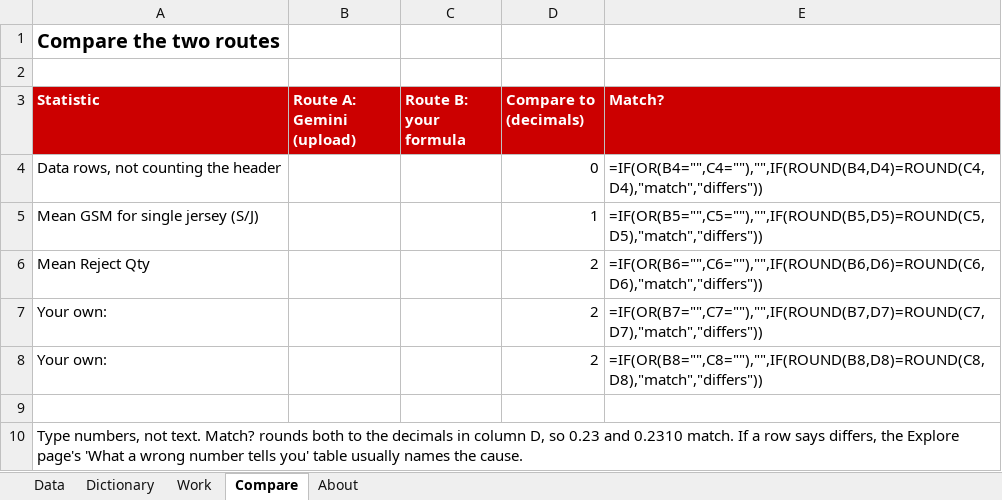
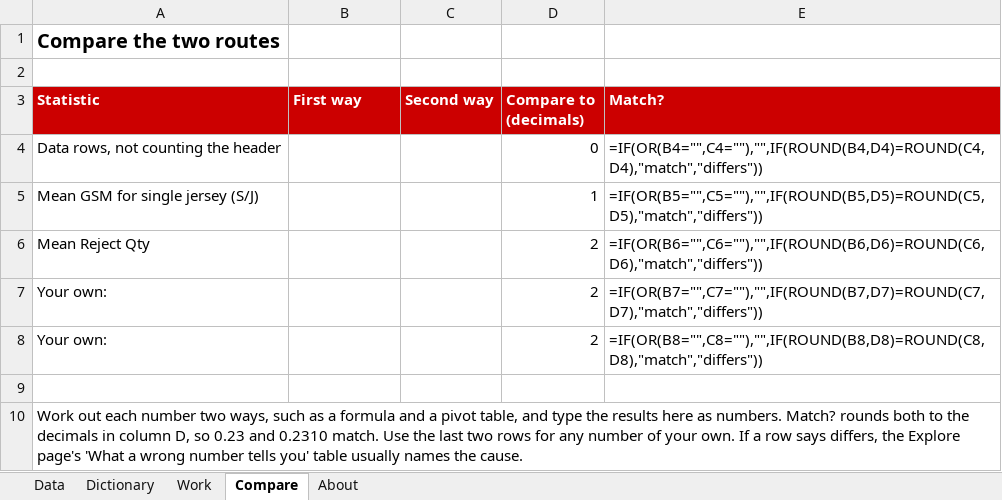
Before and after one commit to NCSU-Libraries/ai-textiles, an Excel workbook: site/downloads/knitting-practice.xlsx, sheet Compare, drawn as a sheet; values as stored, in another font and other column widths than the file's, no borders; formulas without a stored value are shown as written; the diff names each change by its address in the sheet, - before the commit and + after, or states it on an @@ line.

Commit message:
Describe the data instead of uploading it
After the spike, the session no longer uploads the practice data to Gemini. Students
describe its layout with made-up rows and run Gemini's formulas in their own copy;
Explore, Setup, Data security, Practices, Home and the deck follow. Gemini's checks
miss problems the data has, so the answer key now lists eight problems, and the
Compare tab compares two ways of getting a number inside Sheets.

Also from the page review: formulas use an unformatted row count (12,570 broke the
ranges), data-security wording matches the framework, and every page is in the navbar.

```diff
--- a/site/downloads/knitting-practice.xlsx (sheet Compare)
+++ b/site/downloads/knitting-practice.xlsx (sheet Compare)
-B3: Route A: Gemini (upload)
+B3: First way
-C3: Route B: your formula
+C3: Second way
-A10 (Statistic): Type numbers, not text. Match? rounds both to the decimals in column D, so 0.23 and 0.2310 match. If a…
+A10 (Statistic): Work out each number two ways, such as a formula and a pivot table, and type the results here as numbers. Match? rounds both to the decimals in column D, so 0.23 and 0.2310 match. Use the last two rows for any number of your own. If a…
```
Also changed, not shown: 12 other files.
